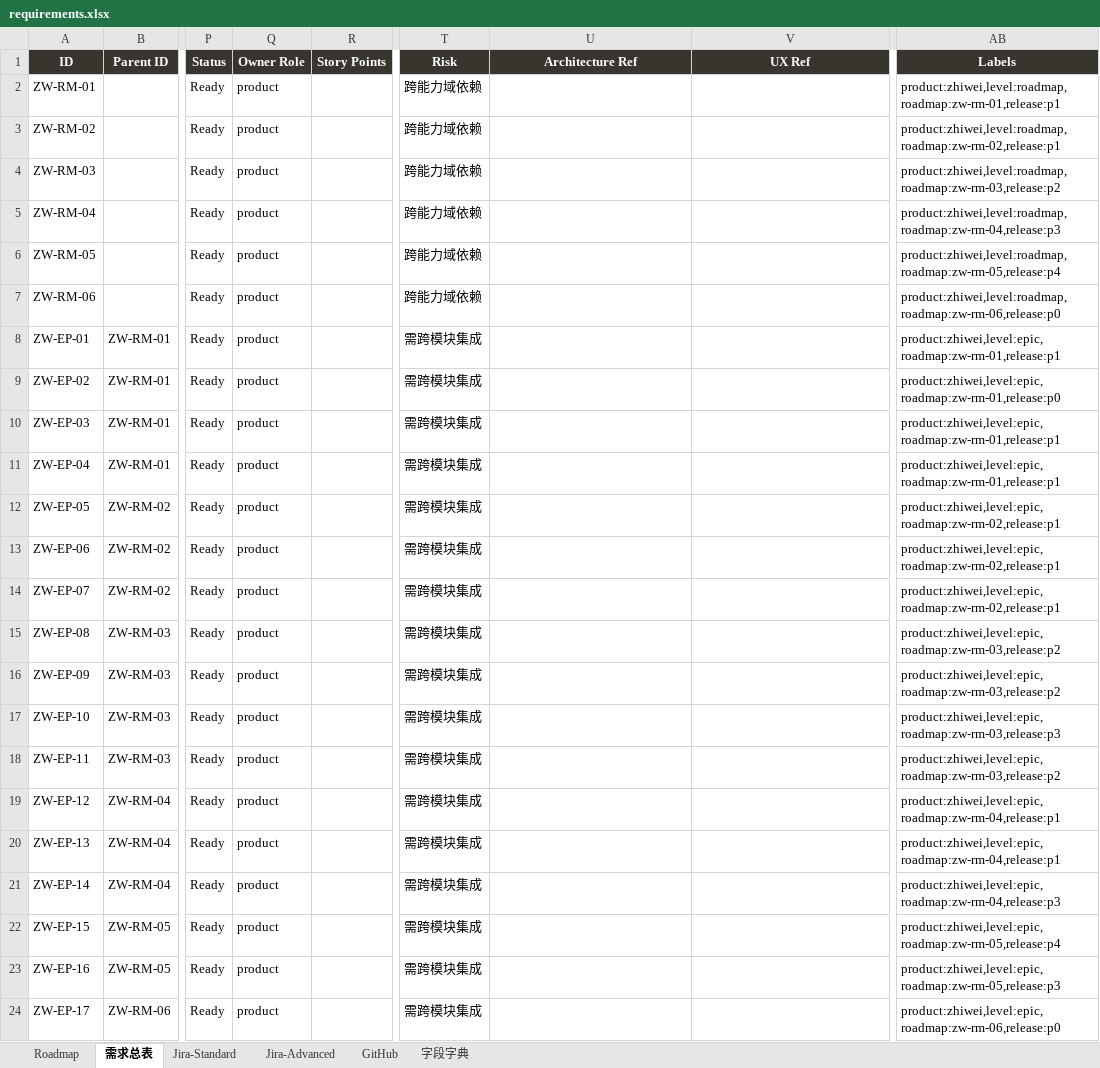
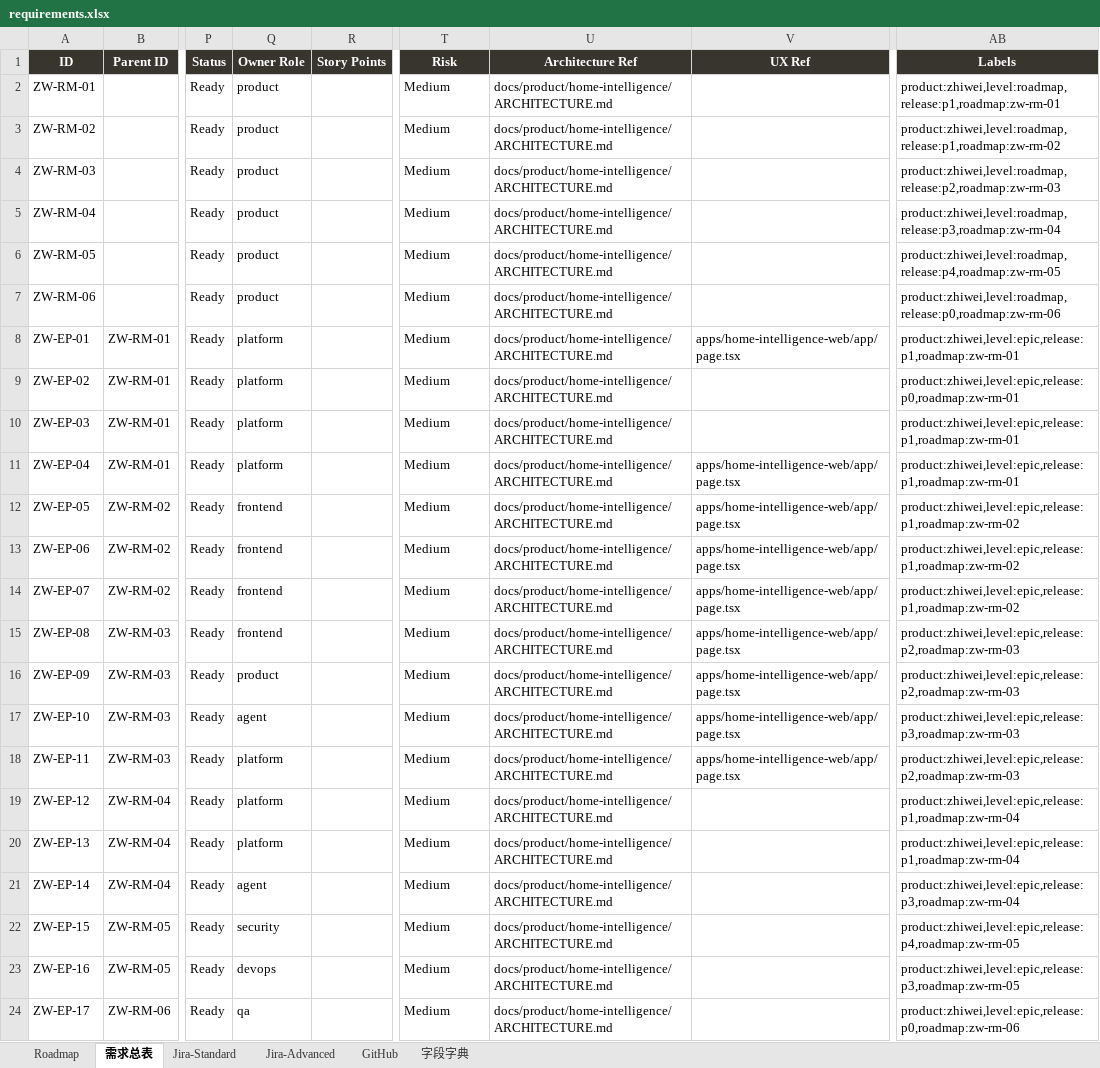
Before and after one commit to rushwing/ai-family, an Excel workbook: docs/product/home-intelligence/requirements.xlsx, sheet 需求总表, drawn as a sheet; only a part is shown, gaps mark what is left out; values as stored, in another font and other column widths than the file's, no borders; conditional formats and table styles not drawn; the diff covers the shown part only; the diff names each change by its address in the sheet, - before the commit and + after, or states it on an @@ line.

Commit message:
fix(home-intelligence): address review blockers

```diff
--- a/docs/product/home-intelligence/requirements.xlsx (sheet 需求总表)
+++ b/docs/product/home-intelligence/requirements.xlsx (sheet 需求总表)
-T2:T7 (Risk): 跨能力域依赖
+T2:T7 (Risk): Medium
-U2:U24 (Architecture Ref): (empty)
+U2:U24 (Architecture Ref): docs/product/home-intelligence/ARCHITECTURE.md
-AB2 (Labels): product:zhiwei,level:roadmap,roadmap:zw-rm-01,release:p1
+AB2 (Labels): product:zhiwei,level:roadmap,release:p1,roadmap:zw-rm-01
-AB3 (Labels): product:zhiwei,level:roadmap,roadmap:zw-rm-02,release:p1
+AB3 (Labels): product:zhiwei,level:roadmap,release:p1,roadmap:zw-rm-02
-AB4 (Labels): product:zhiwei,level:roadmap,roadmap:zw-rm-03,release:p2
+AB4 (Labels): product:zhiwei,level:roadmap,release:p2,roadmap:zw-rm-03
-AB5 (Labels): product:zhiwei,level:roadmap,roadmap:zw-rm-04,release:p3
+AB5 (Labels): product:zhiwei,level:roadmap,release:p3,roadmap:zw-rm-04
-AB6 (Labels): product:zhiwei,level:roadmap,roadmap:zw-rm-05,release:p4
+AB6 (Labels): product:zhiwei,level:roadmap,release:p4,roadmap:zw-rm-05
-AB7 (Labels): product:zhiwei,level:roadmap,roadmap:zw-rm-06,release:p0
+AB7 (Labels): product:zhiwei,level:roadmap,release:p0,roadmap:zw-rm-06
-Q8:Q11 (Owner Role): product
+Q8:Q11 (Owner Role): platform
-T8:T24 (Risk): 需跨模块集成
+T8:T24 (Risk): Medium
-V8 (UX Ref): (empty)
+V8 (UX Ref): apps/home-intelligence-web/app/page.tsx
-AB8 (Labels): product:zhiwei,level:epic,roadmap:zw-rm-01,release:p1
+AB8 (Labels): product:zhiwei,level:epic,release:p1,roadmap:zw-rm-01
-AB9 (Labels): product:zhiwei,level:epic,roadmap:zw-rm-01,release:p0
+AB9 (Labels): product:zhiwei,level:epic,release:p0,roadmap:zw-rm-01
-AB10:AB11 (Labels): product:zhiwei,level:epic,roadmap:zw-rm-01,release:p1
+AB10:AB11 (Labels): product:zhiwei,level:epic,release:p1,roadmap:zw-rm-01
-V11:V18 (UX Ref): (empty)
+V11:V18 (UX Ref): apps/home-intelligence-web/app/page.tsx
-Q12:Q15 (Owner Role): product
+Q12:Q15 (Owner Role): frontend
-AB12:AB14 (Labels): product:zhiwei,level:epic,roadmap:zw-rm-02,release:p1
+AB12:AB14 (Labels): product:zhiwei,level:epic,release:p1,roadmap:zw-rm-02
-AB15:AB16 (Labels): product:zhiwei,level:epic,roadmap:zw-rm-03,release:p2
+AB15:AB16 (Labels): product:zhiwei,level:epic,release:p2,roadmap:zw-rm-03
-Q17 (Owner Role): product
+Q17 (Owner Role): agent
-AB17 (Labels): product:zhiwei,level:epic,roadmap:zw-rm-03,release:p3
+AB17 (Labels): product:zhiwei,level:epic,release:p3,roadmap:zw-rm-03
-Q18:Q20 (Owner Role): product
+Q18:Q20 (Owner Role): platform
-AB18 (Labels): product:zhiwei,level:epic,roadmap:zw-rm-03,release:p2
+AB18 (Labels): product:zhiwei,level:epic,release:p2,roadmap:zw-rm-03
-AB19:AB20 (Labels): product:zhiwei,level:epic,roadmap:zw-rm-04,release:p1
+AB19:AB20 (Labels): product:zhiwei,level:epic,release:p1,roadmap:zw-rm-04
-Q21 (Owner Role): product
+Q21 (Owner Role): agent
-AB21 (Labels): product:zhiwei,level:epic,roadmap:zw-rm-04,release:p3
+AB21 (Labels): product:zhiwei,level:epic,release:p3,roadmap:zw-rm-04
-Q22 (Owner Role): product
+Q22 (Owner Role): security
-AB22 (Labels): product:zhiwei,level:epic,roadmap:zw-rm-05,release:p4
+AB22 (Labels): product:zhiwei,level:epic,release:p4,roadmap:zw-rm-05
-Q23 (Owner Role): product
+Q23 (Owner Role): devops
-AB23 (Labels): product:zhiwei,level:epic,roadmap:zw-rm-05,release:p3
+AB23 (Labels): product:zhiwei,level:epic,release:p3,roadmap:zw-rm-05
-Q24 (Owner Role): product
+Q24 (Owner Role): qa
-AB24 (Labels): product:zhiwei,level:epic,roadmap:zw-rm-06,release:p0
+AB24 (Labels): product:zhiwei,level:epic,release:p0,roadmap:zw-rm-06
```
Also changed, not shown: 420 edited cells elsewhere in this sheet, sheet GitHub, sheet Jira-Advanced, sheet Jira-Standard, sheet Roadmap, sheet 字段字典, 11 other files.
